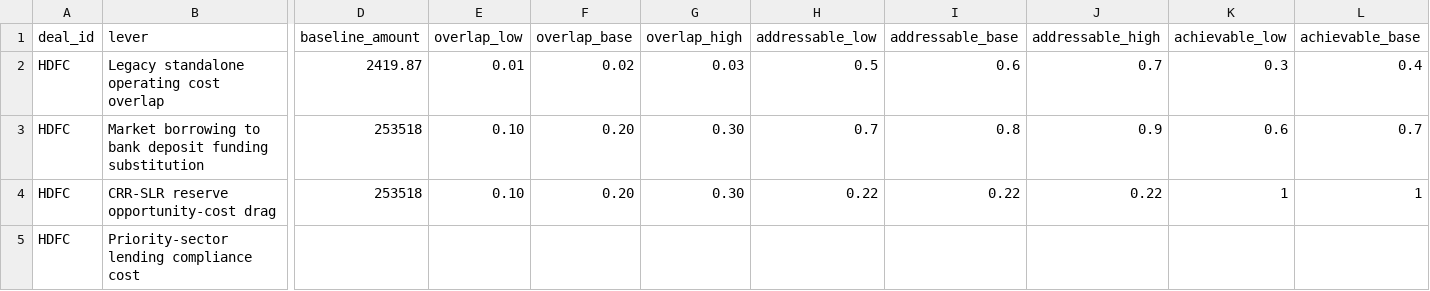
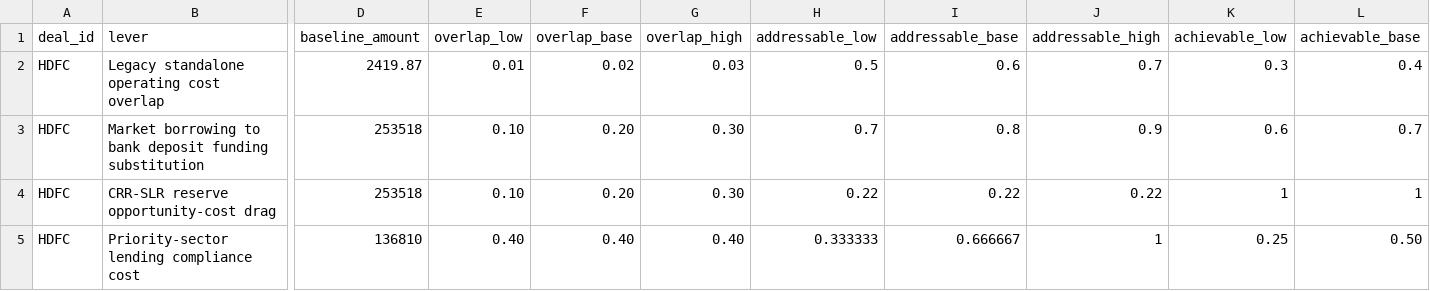
Before and after one commit to gourisaini1/MA-Synergy-Analyzer, a CSV file: model/synergy_inputs.csv, drawn as a sheet; only a part is shown, gaps mark what is left out; the diff covers the shown part only; the diff names each change by its address in the sheet, - before the commit and + after, or states it on an @@ line.

Commit message:
Quantify phased HDFC PSL cost and benchmark Kraft overlap

```diff
--- a/model/synergy_inputs.csv
+++ b/model/synergy_inputs.csv
-D5 (baseline_amount): (empty)
+D5 (baseline_amount): 136810
-E5 (overlap_low): (empty)
+E5 (overlap_low): 0.40
-F5 (overlap_base): (empty)
+F5 (overlap_base): 0.40
-G5 (overlap_high): (empty)
+G5 (overlap_high): 0.40
-H5 (addressable_low): (empty)
+H5 (addressable_low): 0.333333
-I5 (addressable_base): (empty)
+I5 (addressable_base): 0.666667
-J5 (addressable_high): (empty)
+J5 (addressable_high): 1
-K5 (achievable_low): (empty)
+K5 (achievable_low): 0.25
-L5 (achievable_base): (empty)
+L5 (achievable_base): 0.50
```
Also changed, not shown: 19 edited cells elsewhere in this file.
